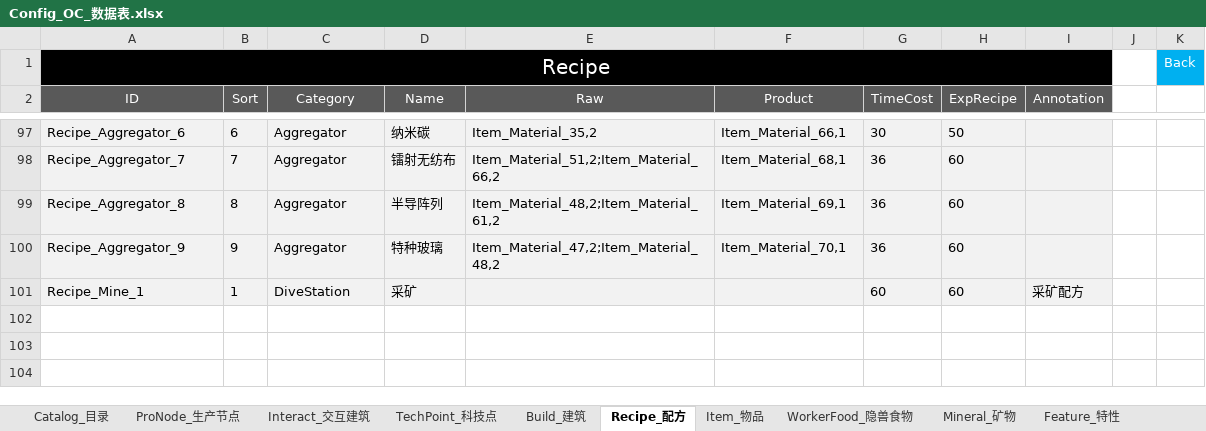
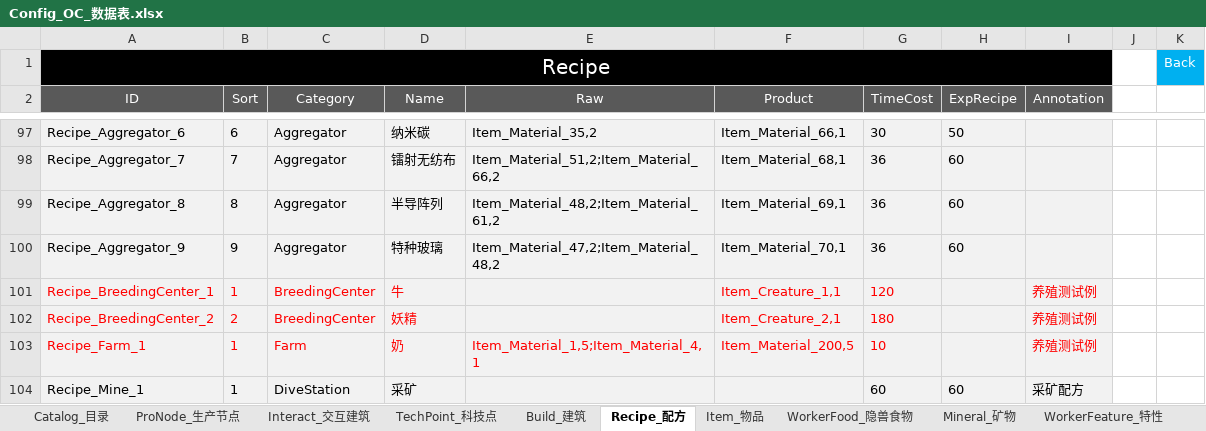
Before and after one commit to ssh555/ProjectOC, an Excel workbook: ExternProject/_EXE/DataToBinary/DataTable/Config_OC_数据表.xlsx, sheet Recipe_配方, drawn as a sheet; only a part is shown, gaps mark what is left out; values as stored, in another font and other column widths than the file's, no borders; the diff names each change by its address in the sheet, - before the commit and + after, or states it on an @@ line.

```diff
--- a/ExternProject/_EXE/DataToBinary/DataTable/Config_OC_数据表.xlsx (sheet Recipe_配方)
+++ b/ExternProject/_EXE/DataToBinary/DataTable/Config_OC_数据表.xlsx (sheet Recipe_配方)
-sheet tab: Feature_特性
+sheet tab: WorkerFeature_特性
+row 101: Recipe_BreedingCenter_1 | 1 | BreedingCenter | 牛 |  | Item_Creature_1,1 | 120 |  | 养殖测试例
+row 102: Recipe_BreedingCenter_2 | 2 | BreedingCenter | 妖精 |  | Item_Creature_2,1 | 180 |  | 养殖测试例
+row 103: Recipe_Farm_1 | 1 | Farm | 奶 | Item_Material_1,5;Item_Material_4,1 | Item_Material_200,5 | 10 |  | 养殖测试例
```
Also changed, not shown: sheet WorkerFeature_特性, sheet Effect_效果, sheet ProNode_生产节点, sheet Item_物品, sheet Catalog_目录, sheet Build_建筑, other sheet tabs, 32 other files.
